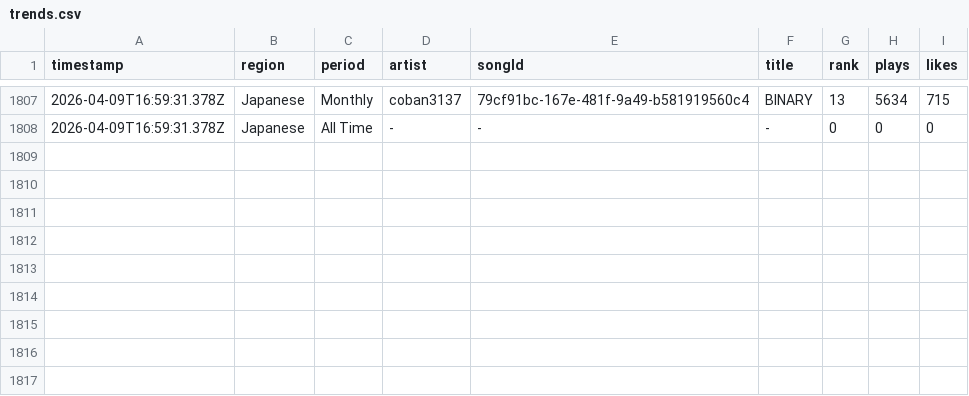
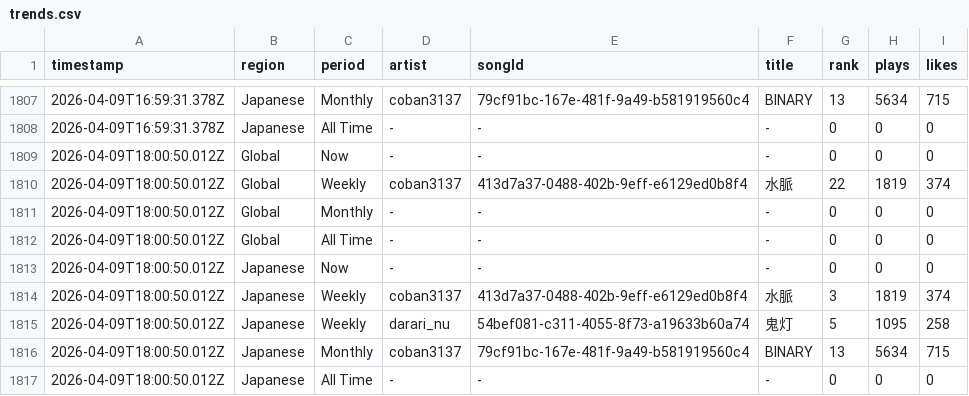
Before and after one commit to Darari-nu/suno-tracker, a CSV file: data/trends.csv, drawn as a sheet; only a part is shown, gaps mark what is left out; the diff names each change by its address in the sheet, - before the commit and + after, or states it on an @@ line.

```diff
--- a/data/trends.csv
+++ b/data/trends.csv
+row 1809: 2026-04-09T18:00:50.012Z | Global | Now | - | - | - | 0 | 0 | 0
+row 1810: 2026-04-09T18:00:50.012Z | Global | Weekly | coban3137 | 413d7a37-0488-402b-9eff-e6129ed0b8f4 | 水脈 | 22 | 1819 | 374
+row 1811: 2026-04-09T18:00:50.012Z | Global | Monthly | - | - | - | 0 | 0 | 0
+row 1812: 2026-04-09T18:00:50.012Z | Global | All Time | - | - | - | 0 | 0 | 0
+row 1813: 2026-04-09T18:00:50.012Z | Japanese | Now | - | - | - | 0 | 0 | 0
+row 1814: 2026-04-09T18:00:50.012Z | Japanese | Weekly | coban3137 | 413d7a37-0488-402b-9eff-e6129ed0b8f4 | 水脈 | 3 | 1819 | 374
+row 1815: 2026-04-09T18:00:50.012Z | Japanese | Weekly | darari_nu | 54bef081-c311-4055-8f73-a19633b60a74 | 鬼灯 | 5 | 1095 | 258
+row 1816: 2026-04-09T18:00:50.012Z | Japanese | Monthly | coban3137 | 79cf91bc-167e-481f-9a49-b581919560c4 | BINARY | 13 | 5634 | 715
+row 1817: 2026-04-09T18:00:50.012Z | Japanese | All Time | - | - | - | 0 | 0 | 0
```
Also changed, not shown: data/darari_nu.csv, data/followers.csv, 1 other file.
